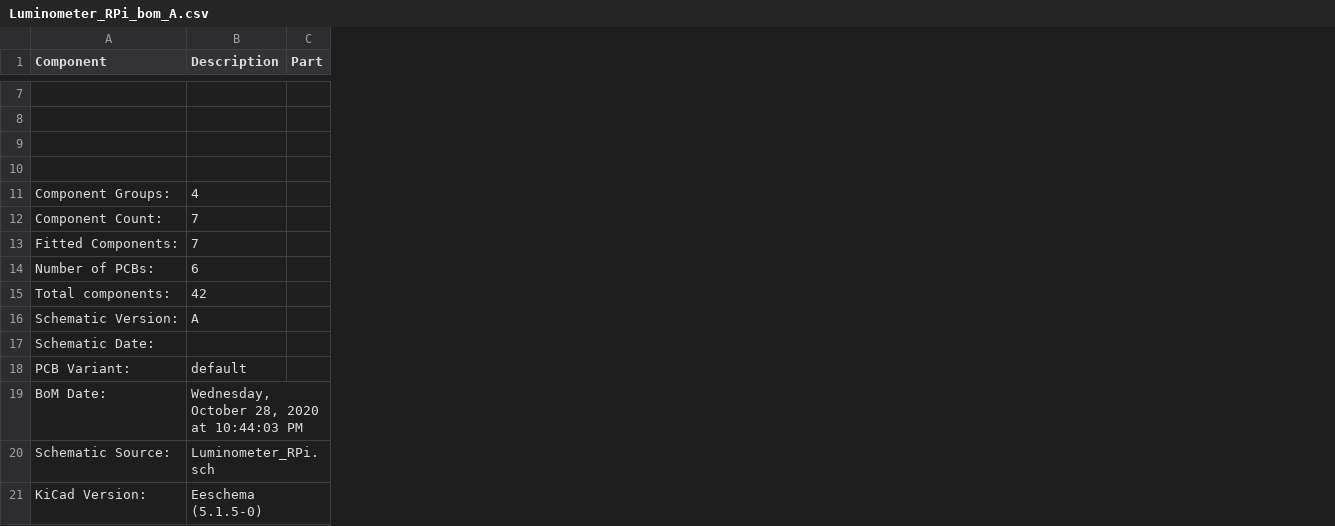
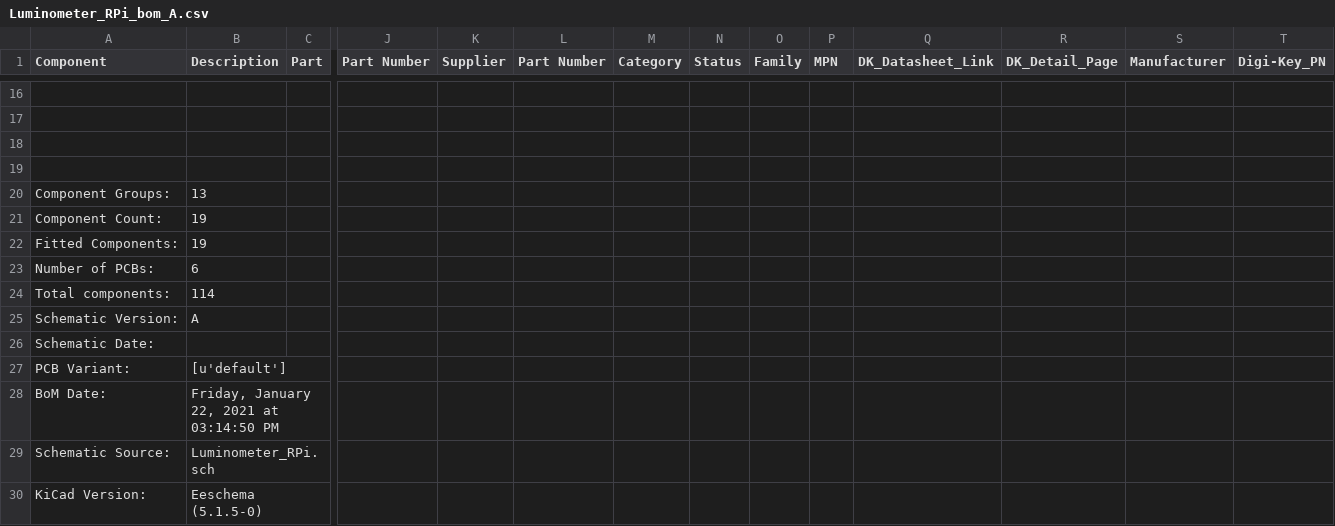
Before and after one commit to czbiohub-sf/portable-luminometer, a CSV file: Luminometer_RPi/Luminometer_RPi_bom_A.csv, drawn as a sheet; only a part is shown, gaps mark what is left out; addresses are those after the commit; the diff covers the shown part only; the diff names each change by its address in the sheet, - before the commit and + after, or states it on an @@ line.

```diff
--- a/Luminometer_RPi/Luminometer_RPi_bom_A.csv
+++ b/Luminometer_RPi/Luminometer_RPi_bom_A.csv
+column J (Part Number), empty
+column K (Supplier), empty
+column L (Part Number), empty
+column M (Category), empty
+column N (Status), empty
+column O (Family), empty
+column P (MPN), empty
+column Q (DK_Datasheet_Link), empty
+column R (DK_Detail_Page), empty
+column S (Manufacturer), empty
+column T (Digi-Key_PN), empty
-B20 (Description): 4
+B20 (Description): 13
-B21:B22 (Description): 7
+B21:B22 (Description): 19
-B24 (Description): 42
+B24 (Description): 114
-B27 (Description): default
+B27 (Description): [u'default']
-B28 (Description): Wednesday, October 28, 2020 at 10:44:03 PM
+B28 (Description): Friday, January 22, 2021 at 03:14:50 PM
```
Also changed, not shown: 9 added rows and 28 edited cells elsewhere in this file, 2 other files.
